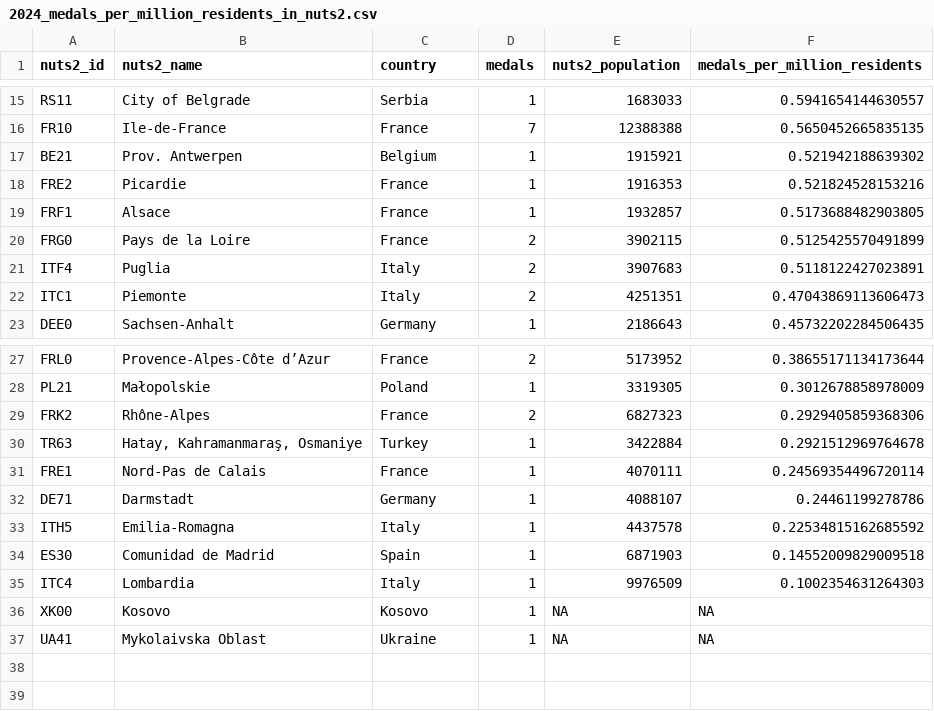
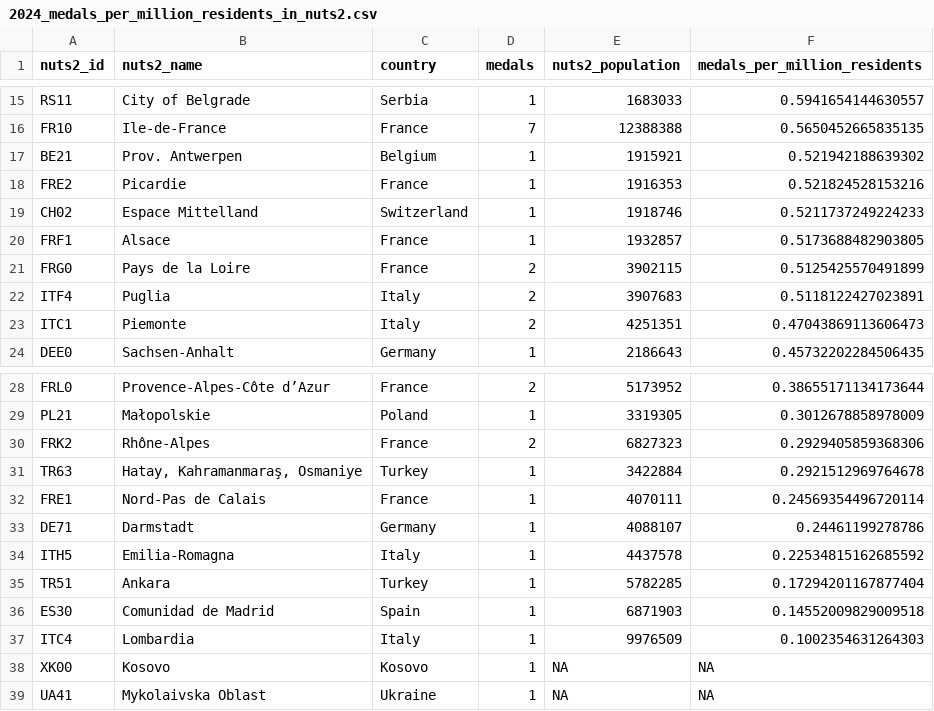
Before and after one commit to EDJNet/OlympicsGoNUTS, a CSV file: 2024/2024_medals_per_million_residents_in_nuts2.csv, drawn as a sheet; only a part is shown, gaps mark what is left out.

```diff
--- a/2024/2024_medals_per_million_residents_in_nuts2.csv
+++ b/2024/2024_medals_per_million_residents_in_nuts2.csv
@@ -18,2 +18,3 @@ BE21,Prov. Antwerpen,Belgium,1,1915921,0.521942188639302
 FRE2,Picardie,France,1,1916353,0.521824528153216
+CH02,Espace Mittelland,Switzerland,1,1918746,0.5211737249224233
 FRF1,Alsace,France,1,1932857,0.5173688482903805
@@ -33,2 +34,3 @@ DE71,Darmstadt,Germany,1,4088107,0.24461199278786
 ITH5,Emilia-Romagna,Italy,1,4437578,0.22534815162685592
+TR51,Ankara,Turkey,1,5782285,0.17294201167877404
 ES30,Comunidad de Madrid,Spain,1,6871903,0.14552009829009518
```
Also changed, not shown: 2020/2020_medalists_missing_place_of_birth.csv, 2024/2024_medalists_all.csv, 12 other files.
